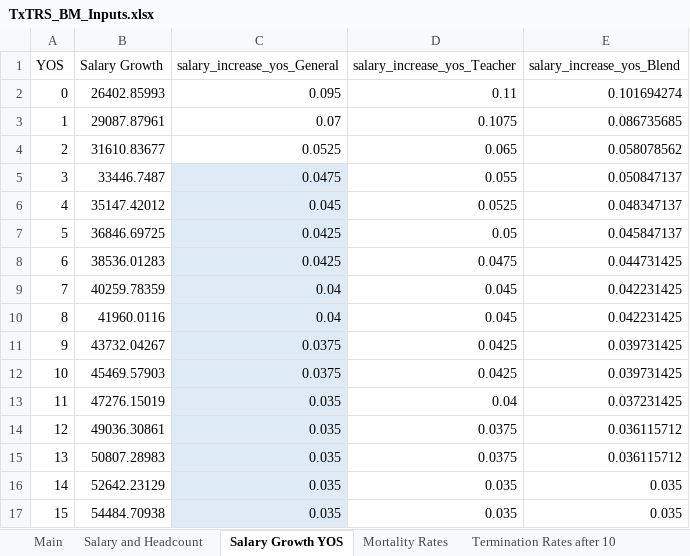
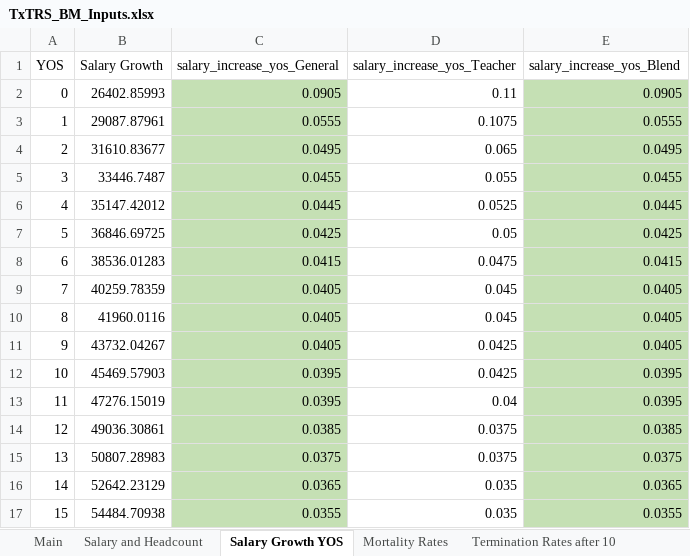
Before and after one commit to truongbui88/TxTRS_BModel, an Excel workbook: TxTRS_BM_Inputs.xlsx, sheet Salary Growth YOS, drawn as a sheet; only a part is shown; values as stored, in another font and other column widths than the file's, no borders; the diff covers the shown part only; the diff names each change by its address in the sheet, - before the commit and + after, or states it on an @@ line.

```diff
--- a/TxTRS_BM_Inputs.xlsx (sheet Salary Growth YOS)
+++ b/TxTRS_BM_Inputs.xlsx (sheet Salary Growth YOS)
-C2 (salary_increase_yos_General): 0.095
+C2 (salary_increase_yos_General): 0.0905
-C2:C4 fill: none
+C2:C4 fill: #C5E0B4
-E2 (salary_increase_yos_Blend): 0.101694274
+E2 (salary_increase_yos_Blend): 0.0905
-E2:E17 fill: none
+E2:E17 fill: #C5E0B4
-C3 (salary_increase_yos_General): 0.07
+C3 (salary_increase_yos_General): 0.0555
-E3 (salary_increase_yos_Blend): 0.086735685
+E3 (salary_increase_yos_Blend): 0.0555
-C4 (salary_increase_yos_General): 0.0525
+C4 (salary_increase_yos_General): 0.0495
-E4 (salary_increase_yos_Blend): 0.058078562
+E4 (salary_increase_yos_Blend): 0.0495
-C5 (salary_increase_yos_General): 0.0475
+C5 (salary_increase_yos_General): 0.0455
-C5:C17 fill: #DEEBF7
+C5:C17 fill: #C5E0B4
-E5 (salary_increase_yos_Blend): 0.050847137
+E5 (salary_increase_yos_Blend): 0.0455
-C6 (salary_increase_yos_General): 0.045
+C6 (salary_increase_yos_General): 0.0445
-E6 (salary_increase_yos_Blend): 0.048347137
+E6 (salary_increase_yos_Blend): 0.0445
-E7 (salary_increase_yos_Blend): 0.045847137
+E7 (salary_increase_yos_Blend): 0.0425
-C8 (salary_increase_yos_General): 0.0425
+C8 (salary_increase_yos_General): 0.0415
-E8 (salary_increase_yos_Blend): 0.044731425
+E8 (salary_increase_yos_Blend): 0.0415
-C9:C10 (salary_increase_yos_General): 0.04
+C9:C10 (salary_increase_yos_General): 0.0405
-E9:E10 (salary_increase_yos_Blend): 0.042231425
+E9:E10 (salary_increase_yos_Blend): 0.0405
-C11 (salary_increase_yos_General): 0.0375
+C11 (salary_increase_yos_General): 0.0405
-E11 (salary_increase_yos_Blend): 0.039731425
+E11 (salary_increase_yos_Blend): 0.0405
-C12 (salary_increase_yos_General): 0.0375
+C12 (salary_increase_yos_General): 0.0395
-E12 (salary_increase_yos_Blend): 0.039731425
+E12 (salary_increase_yos_Blend): 0.0395
-C13 (salary_increase_yos_General): 0.035
+C13 (salary_increase_yos_General): 0.0395
-E13 (salary_increase_yos_Blend): 0.037231425
+E13 (salary_increase_yos_Blend): 0.0395
-C14 (salary_increase_yos_General): 0.035
+C14 (salary_increase_yos_General): 0.0385
-E14 (salary_increase_yos_Blend): 0.036115712
+E14 (salary_increase_yos_Blend): 0.0385
-C15 (salary_increase_yos_General): 0.035
+C15 (salary_increase_yos_General): 0.0375
-E15 (salary_increase_yos_Blend): 0.036115712
+E15 (salary_increase_yos_Blend): 0.0375
-C16 (salary_increase_yos_General): 0.035
+C16 (salary_increase_yos_General): 0.0365
-E16 (salary_increase_yos_Blend): 0.035
+E16 (salary_increase_yos_Blend): 0.0365
-C17 (salary_increase_yos_General): 0.035
+C17 (salary_increase_yos_General): 0.0355
-E17 (salary_increase_yos_Blend): 0.035
+E17 (salary_increase_yos_Blend): 0.0355
```
Also changed, not shown: 170 edited cells and cell formats elsewhere in this sheet, sheet Retirement Rates, sheet Main, 2 other files.
